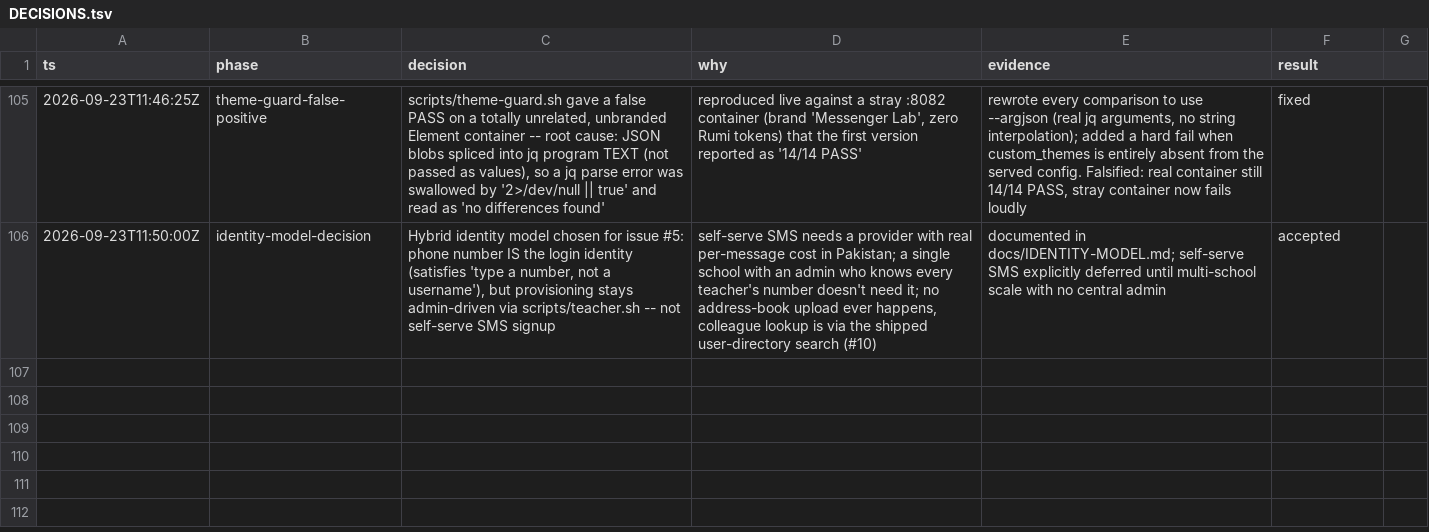
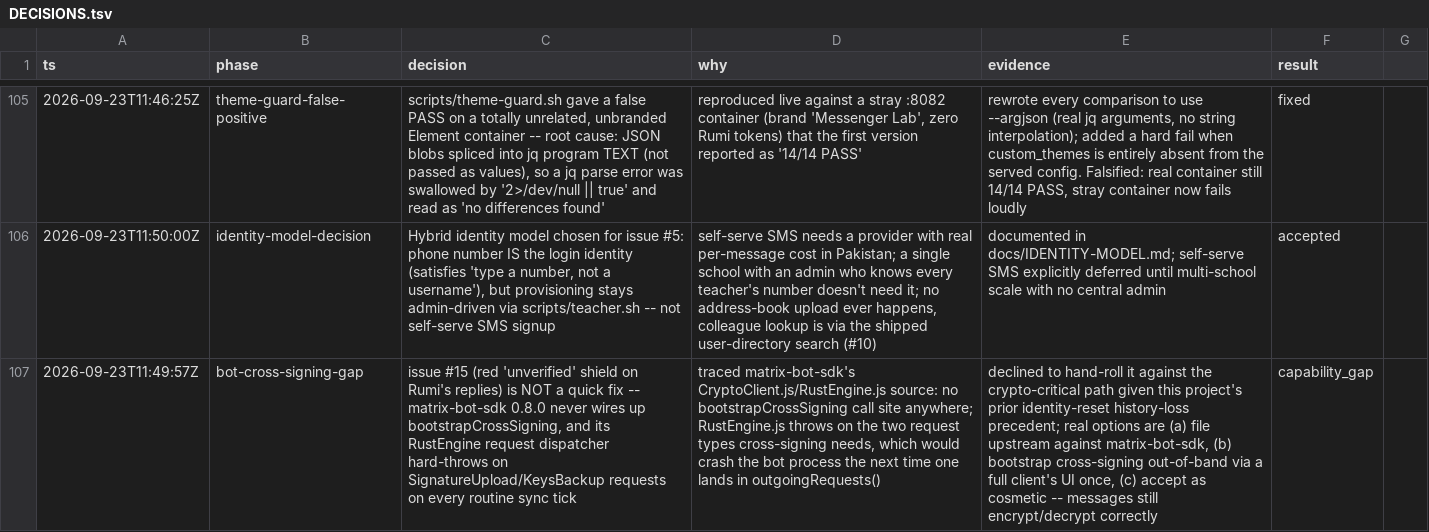
Before and after one commit to Orenda-Project/rumi-messenger, a TSV file: docs/DECISIONS.tsv, drawn as a sheet; only a part is shown, gaps mark what is left out; the diff names each change by its address in the sheet, - before the commit and + after, or states it on an @@ line.

```diff
--- a/docs/DECISIONS.tsv
+++ b/docs/DECISIONS.tsv
+row 107: 2026-09-23T11:49:57Z | bot-cross-signing-gap | issue #15 (red 'unverified' shield on Rumi's replies) is NOT a quick fix -- matrix-bot-sdk 0.8.0 never wires up bootstrapCrossSigning, and its RustEngine request dispatcher hard-throws on SignatureUpload/KeysBackup requests on every routine sync tick | traced matrix-bot-sdk's CryptoClient.js/RustEngine.js source: no bootstrapCrossSigning call site anywhere; RustEngine.js throws on the two request types cross-signing needs, which would crash the bot process the next time one lands in outgoingRequests() | declined to hand-roll it against the crypto-critical path given this project's prior identity-reset history-loss precedent; real options are (a) file upstream against matrix-bot-sdk, (b) bootstrap cross-signing out-of-band via a full client's UI once, (c) accept as cosmetic -- messages still encrypt/decrypt correctly | capability_gap
```
